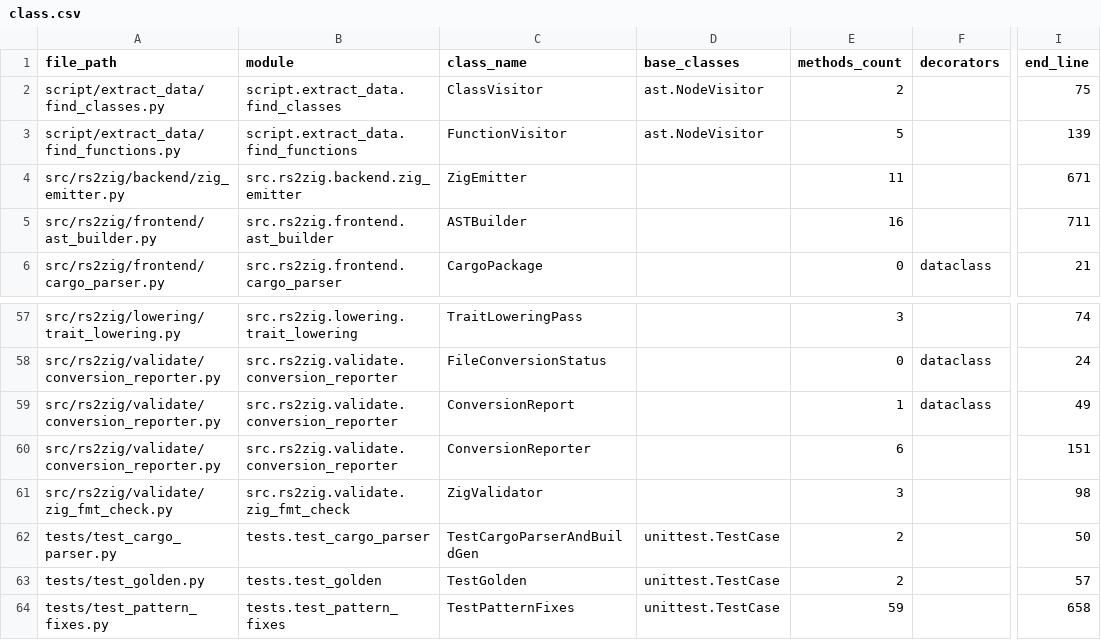
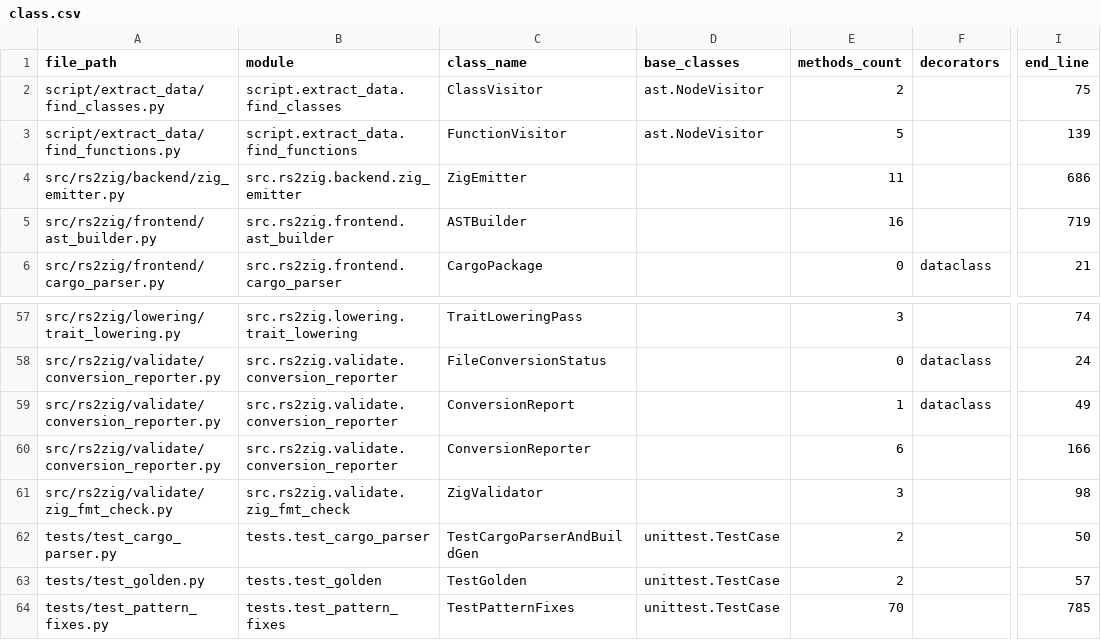
Before and after one commit to DaikyXendo/rs2zig, a CSV file: data/rs2zig/class.csv, drawn as a sheet; only a part is shown, gaps mark what is left out; the diff names each change by its address in the sheet, - before the commit and + after, or states it on an @@ line.

```diff
--- a/data/rs2zig/class.csv
+++ b/data/rs2zig/class.csv
-I4 (end_line): 671
+I4 (end_line): 686
-I5 (end_line): 711
+I5 (end_line): 719
-I60 (end_line): 151
+I60 (end_line): 166
-E64 (methods_count): 59
+E64 (methods_count): 70
-I64 (end_line): 658
+I64 (end_line): 785
```
Also changed, not shown: data/rs2zig/file.csv, data/rs2zig/function.csv, 3 other files.
